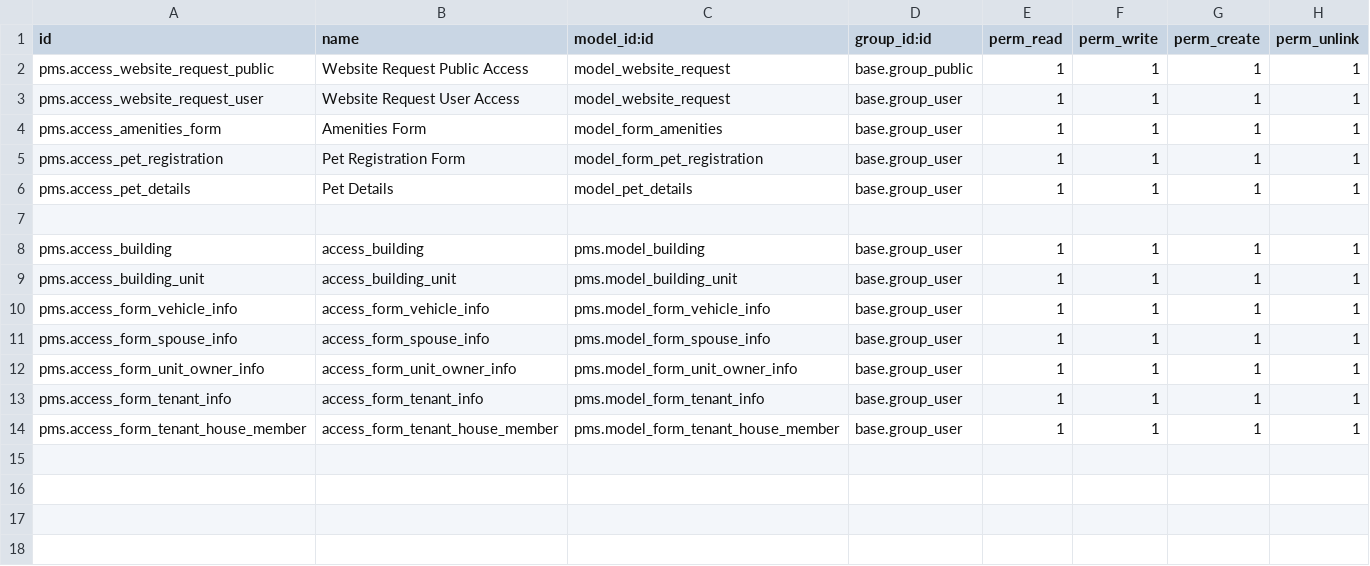
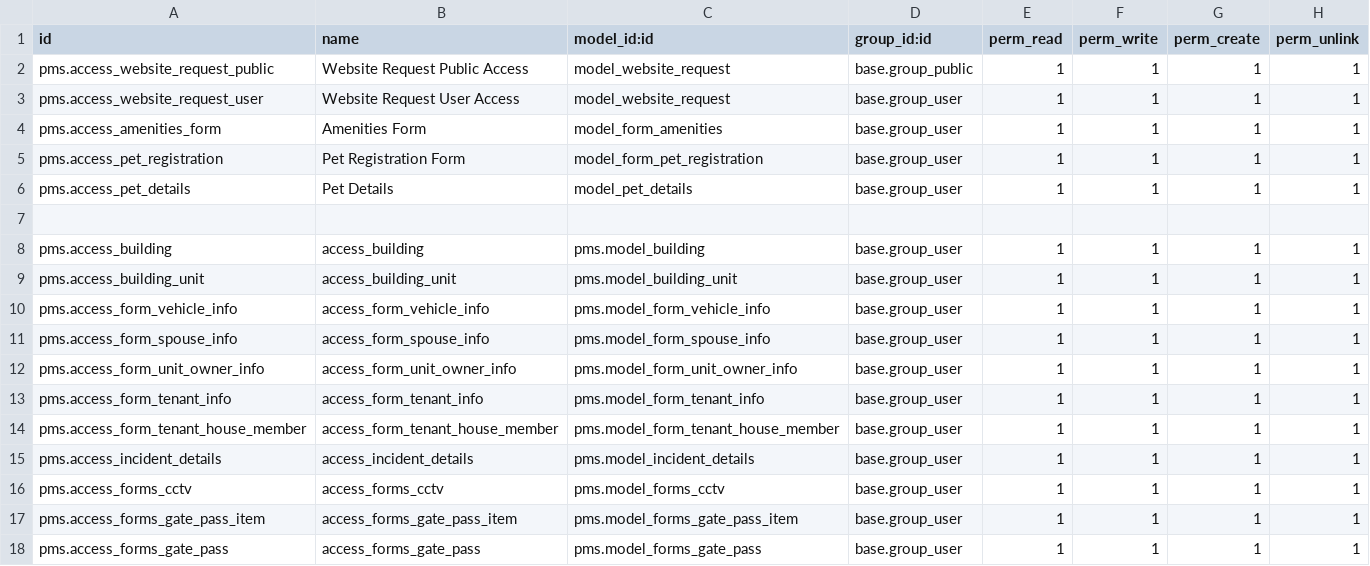
Before and after one commit to jerick-cumayas/pms, a CSV file: security/ir.model.access.csv, drawn as a sheet.

Commit message:
[Feature] Updated forms

```diff
--- a/security/ir.model.access.csv
+++ b/security/ir.model.access.csv
@@ -14 +14,5 @@ pms.access_form_tenant_info,access_form_tenant_info,pms.model_form_tenant_info,b
 pms.access_form_tenant_house_member,access_form_tenant_house_member,pms.model_form_tenant_house_member,base.group_user,1,1,1,1
+pms.access_incident_details,access_incident_details,pms.model_incident_details,base.group_user,1,1,1,1
+pms.access_forms_cctv,access_forms_cctv,pms.model_forms_cctv,base.group_user,1,1,1,1
+pms.access_forms_gate_pass_item,access_forms_gate_pass_item,pms.model_forms_gate_pass_item,base.group_user,1,1,1,1
+pms.access_forms_gate_pass,access_forms_gate_pass,pms.model_forms_gate_pass,base.group_user,1,1,1,1
```
Also changed, not shown: 27 other files.
